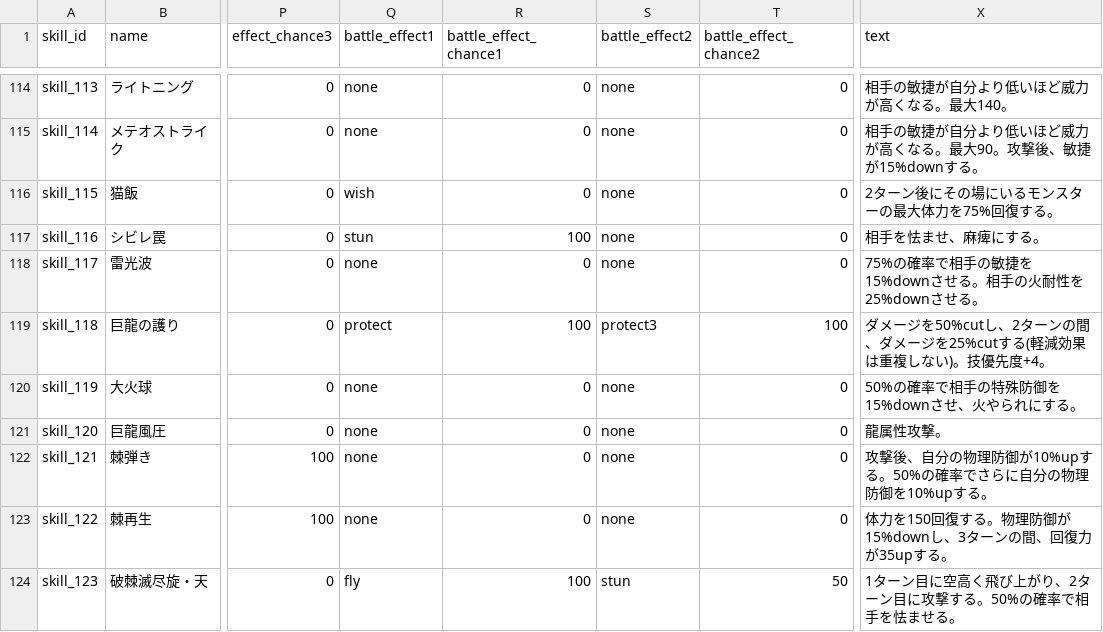
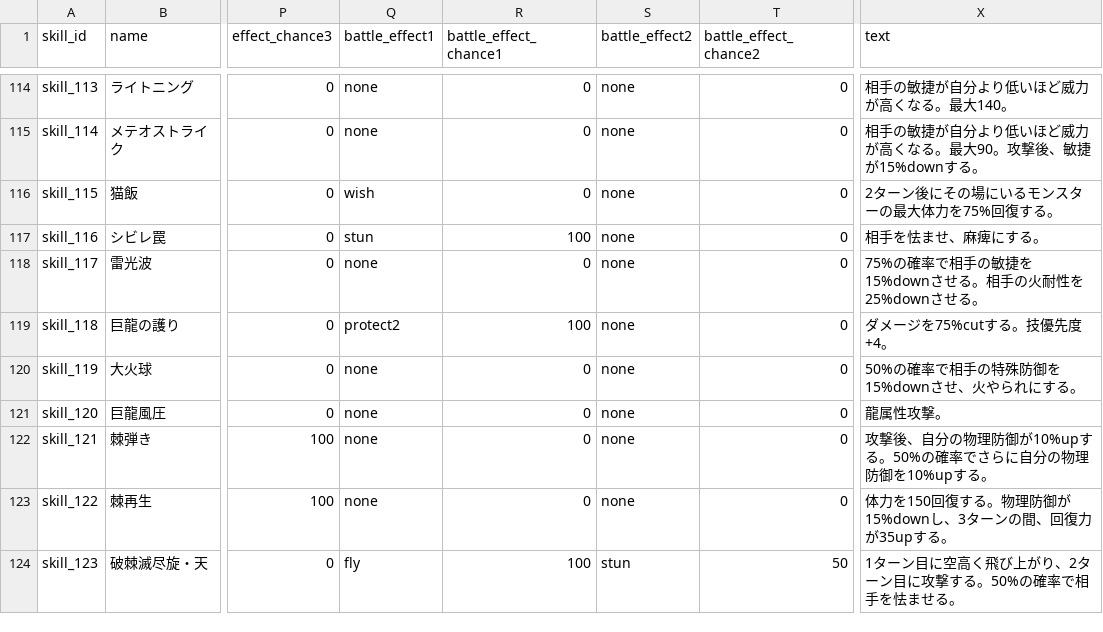
Before and after one commit to b16e17f18/MHB, a CSV file: data/skill.csv, drawn as a sheet; only a part is shown, gaps mark what is left out; the diff names each change by its address in the sheet, - before the commit and + after, or states it on an @@ line.

Commit message:
Update skill.csv

```diff
--- a/data/skill.csv
+++ b/data/skill.csv
-Q119 (battle_effect1): protect
+Q119 (battle_effect1): protect2
-S119 (battle_effect2): protect3
+S119 (battle_effect2): none
-T119 (battle_effect_chance2): 100
+T119 (battle_effect_chance2): 0
-X119 (text): ダメージを50%cutし、2ターンの間、ダメージを25%cutする(軽減効果は重複しない)。技優先度+4。
+X119 (text): ダメージを75%cutする。技優先度+4。
```
